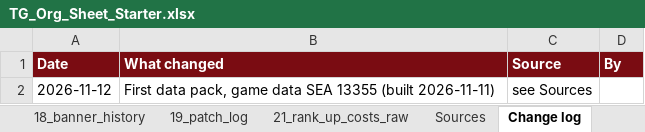
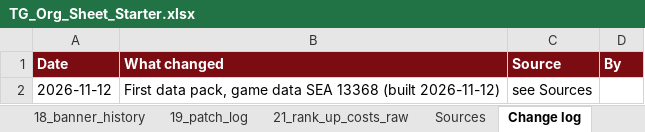
Before and after one commit to xyukiterux/reports, an Excel workbook: tgbtc-sheet-data/TG_Org_Sheet_Starter.xlsx, sheet Change log, drawn as a sheet; values as stored, in another font and other column widths than the file's, no borders; the diff names each change by its address in the sheet, - before the commit and + after, or states it on an @@ line.

```diff
--- a/tgbtc-sheet-data/TG_Org_Sheet_Starter.xlsx (sheet Change log)
+++ b/tgbtc-sheet-data/TG_Org_Sheet_Starter.xlsx (sheet Change log)
-B2 (What changed): …data SEA 13355 (built 2026-11-11)
+B2 (What changed): …data SEA 13368 (built 2026-11-12)
```
Also changed, not shown: sheet START HERE, sheet 17_rules_and_glossary, sheet 19_patch_log, sheet 07_breakthrough_talents, 7 other files.
